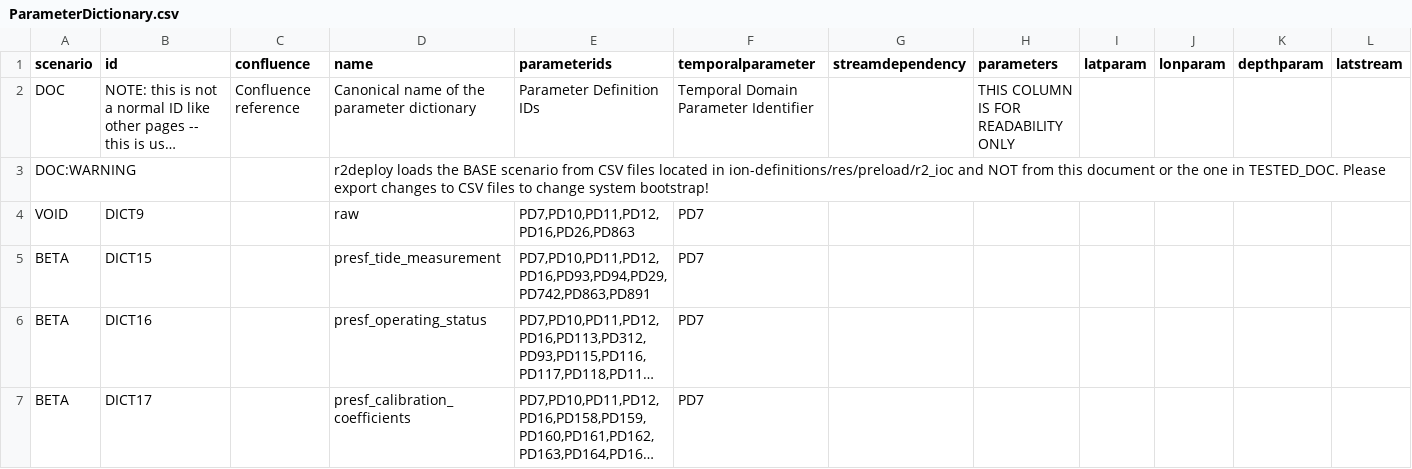
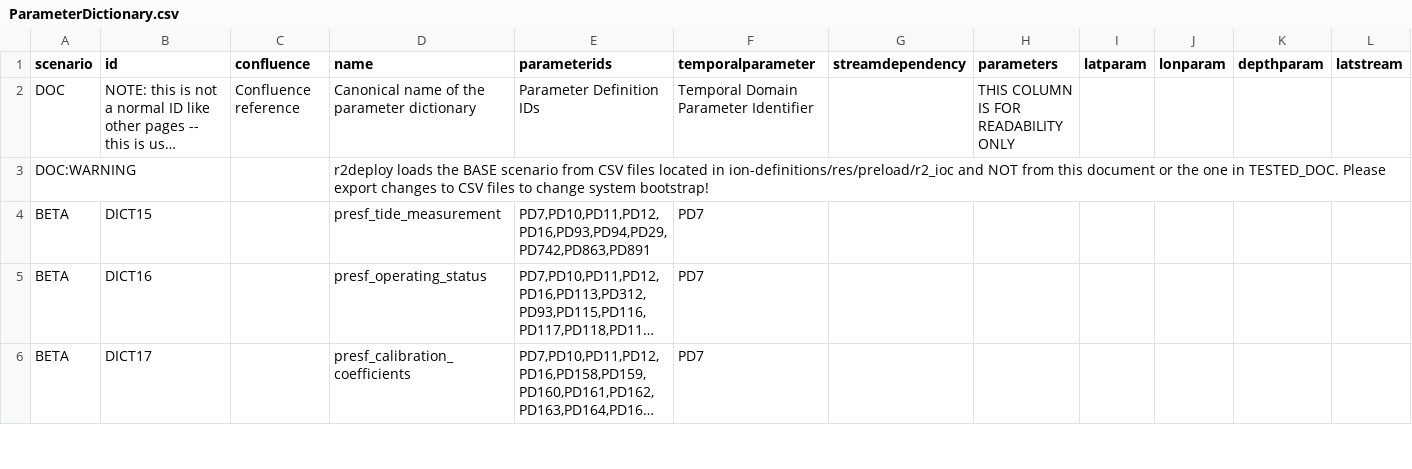
Before and after one commit to oceanobservatories/preload-database, a CSV file: csv/ParameterDictionary.csv, drawn as a sheet; only a part is shown; long unchanged cells end in …; rows hold the shown columns only; the diff covers the shown part only; the diff names each change by its address in the sheet, - before the commit and + after, or states it on an @@ line.

Commit message:
Marked some unused parameters/streams as VOID Deleted some previously VOIDed streams Fixed value encoding for erroneously labeled parameter
Change-Id: I5113e23474c6363bfa0b7bd2f9b4891e51d5acc2

```diff
--- a/csv/ParameterDictionary.csv
+++ b/csv/ParameterDictionary.csv
-row 4: VOID | DICT9 |  | raw | PD7,PD10,PD11,PD12,PD16,PD26,PD863 | PD7
```
Also changed, not shown: 24 removed rows and 10 edited cells elsewhere in this file, csv/ParameterDefs.csv, 1 other file.
